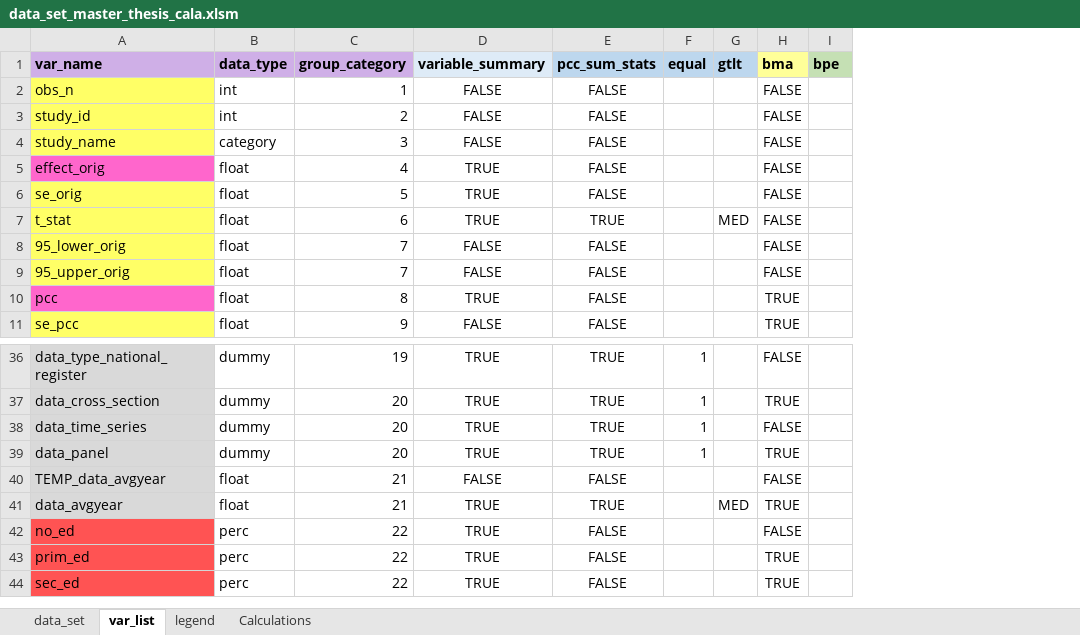
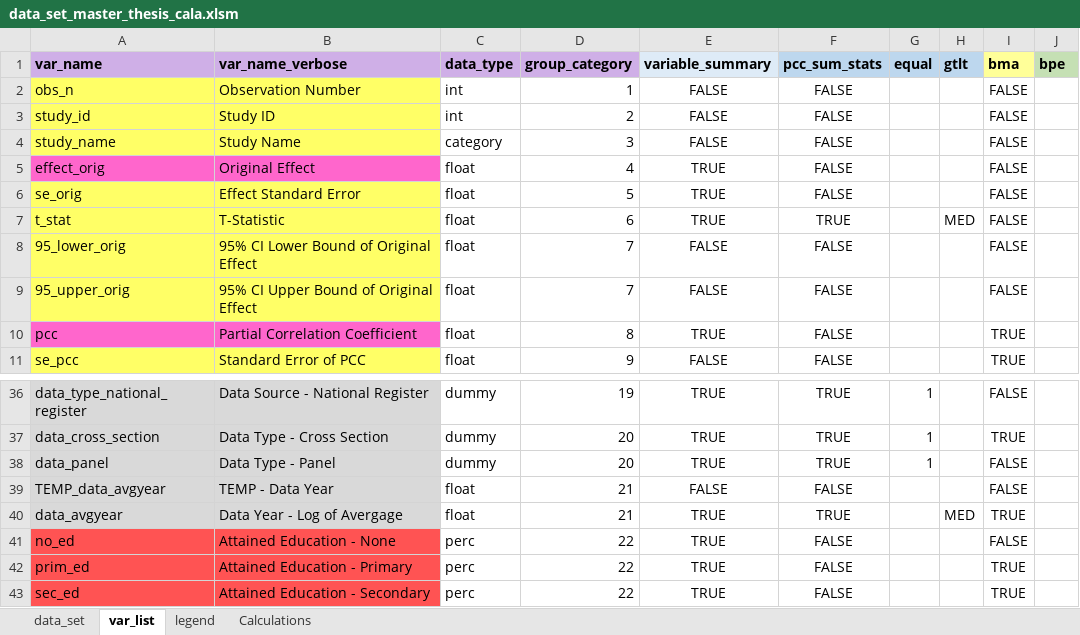
Before and after one commit to PetrCala/Diploma-Thesis, an Excel workbook: Data/data_set_master_thesis_cala.xlsm, sheet var_list, drawn as a sheet; only a part is shown, gaps mark what is left out; values as stored, in another font and other column widths than the file's, no borders; conditional formats not drawn; removed rows and columns are numbered as before the commit, all else as after; the diff names each change by its address in the sheet, - before the commit and + after, or states it on an @@ line.

Commit message:
Added PCC Summary Statistics function, should be finished

```diff
--- a/Data/data_set_master_thesis_cala.xlsm (sheet var_list)
+++ b/Data/data_set_master_thesis_cala.xlsm (sheet var_list)
+column B (var_name_verbose), rows 2-11: Observation Number | Study ID | Study Name | Original Effect | Effect Standard Error | T-Statistic | 95% CI Lower Bound of Original Effect | 95% CI Upper Bound of Original Effect | Partial Correlation Coefficient | Standard Error of PCC; rows 36-43: Data Source - National Register | Data Type - Cross Section | Data Type - Panel | TEMP - Data Year | Data Year - Log of Avergage | Attained Education - None | Attained Education - Primary | Attained Education - Secondary
-row 38: data_time_series | dummy | 20 | TRUE | TRUE | 1 |  | FALSE
-I38 (bma): TRUE
+I38 (bma): FALSE
```
Also changed, not shown: sheet data_set, formulas that keep their value, hidden cells, 4 other files.
